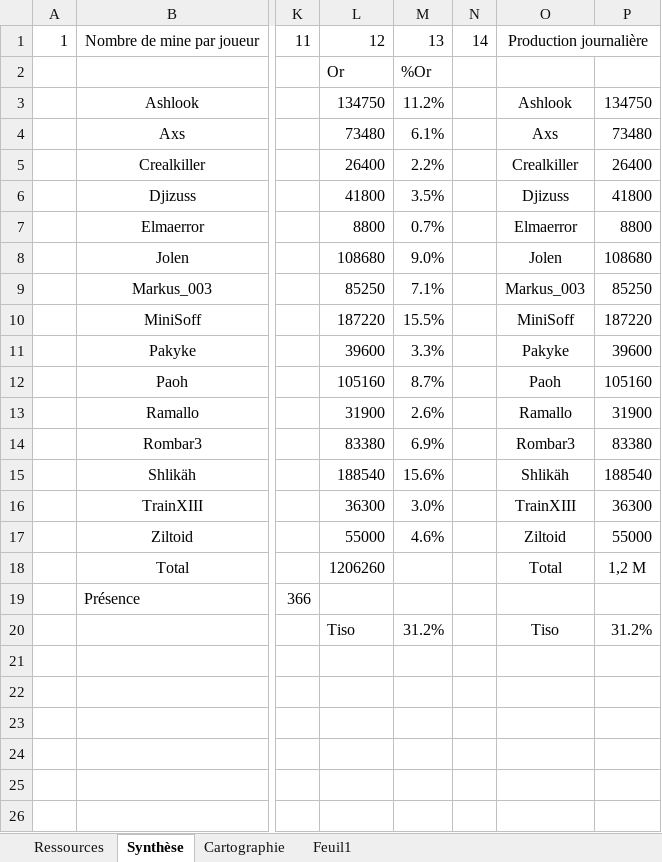
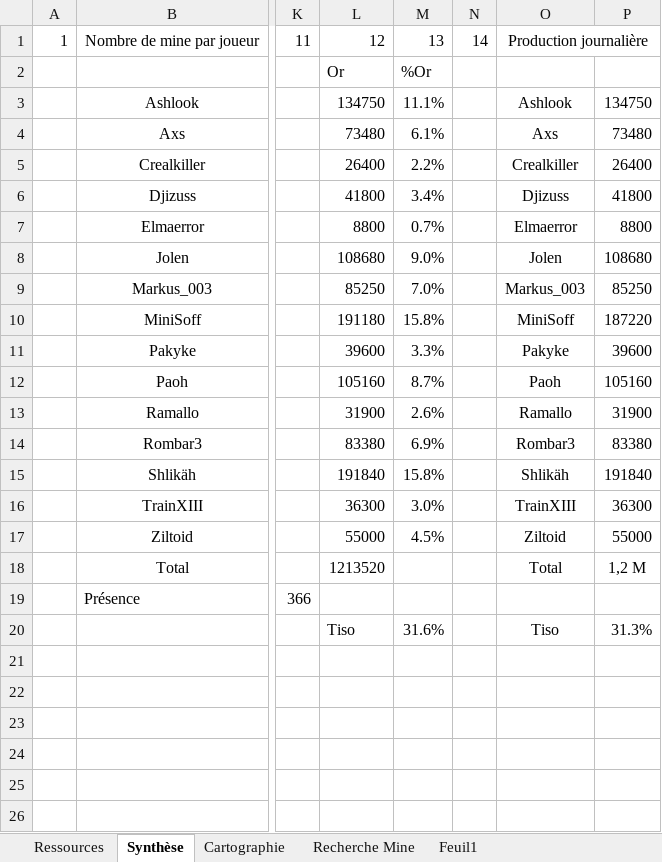
Before and after one commit to MiniSoff/crique-des-pirates, an Excel workbook: HOMMK.xlsm, sheet Synthèse, drawn as a sheet; only a part is shown, gaps mark what is left out; values as stored, in another font and other column widths than the file's, no borders; charts and pictures and conditional formats not drawn; the diff names each change by its address in the sheet, - before the commit and + after, or states it on an @@ line.

```diff
--- a/HOMMK.xlsm (sheet Synthèse)
+++ b/HOMMK.xlsm (sheet Synthèse)
+sheet tab: Recherche Mine
-M3: 11.2%
+M3: 11.1%
-M6: 3.5%
+M6: 3.4%
-M9: 7.1%
+M9: 7.0%
-L10: 187220
+L10: 191180
-M10: 15.5%
+M10: 15.8%
-L15: 188540
+L15: 191840
-M15: 15.6%
+M15: 15.8%
-P15: 188540
+P15: 191840
-M17: 4.6%
+M17: 4.5%
-L18: 1206260
+L18: 1213520
-M20: 31.2%
+M20: 31.6%
-P20: 31.2%
+P20: 31.3%
```
Also changed, not shown: sheet Cartographie, sheet Ressources, formulas that keep their value.
